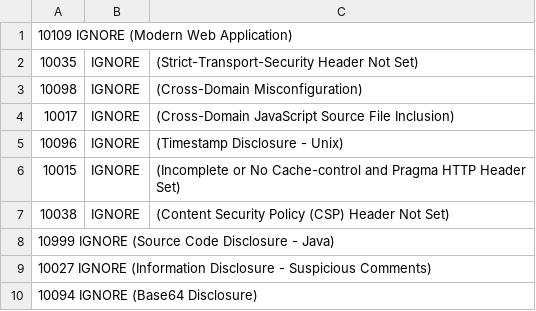
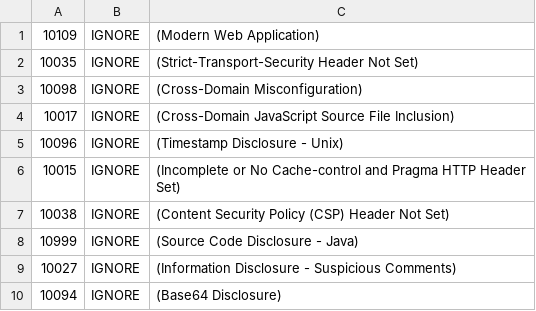
Before and after one commit to ez-appsec/juice-shop, a TSV file: .zap/rules.tsv, drawn as a sheet.

Commit message:
Replace spaces with tabs

```diff
--- a/.zap/rules.tsv
+++ b/.zap/rules.tsv
@@ -1,2 +1,2 @@
-10109   IGNORE  (Modern Web Application)
+10109	IGNORE	(Modern Web Application)
 10035	IGNORE	(Strict-Transport-Security Header Not Set)
@@ -7,4 +7,4 @@
 10038	IGNORE	(Content Security Policy (CSP) Header Not Set)
-10999   IGNORE  (Source Code Disclosure - Java)
-10027   IGNORE  (Information Disclosure - Suspicious Comments)
-10094   IGNORE  (Base64 Disclosure)
+10999	IGNORE	(Source Code Disclosure - Java)
+10027	IGNORE	(Information Disclosure - Suspicious Comments)
+10094	IGNORE	(Base64 Disclosure)
```
